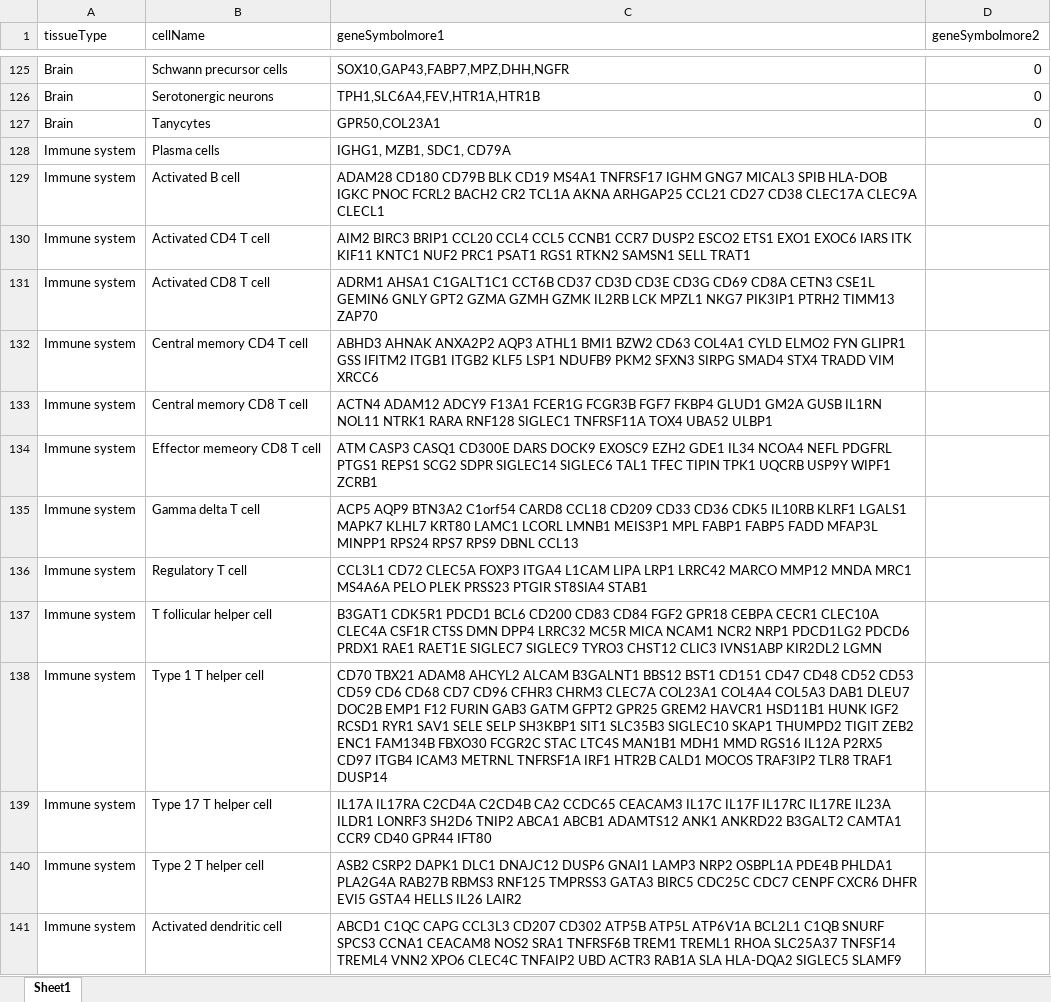
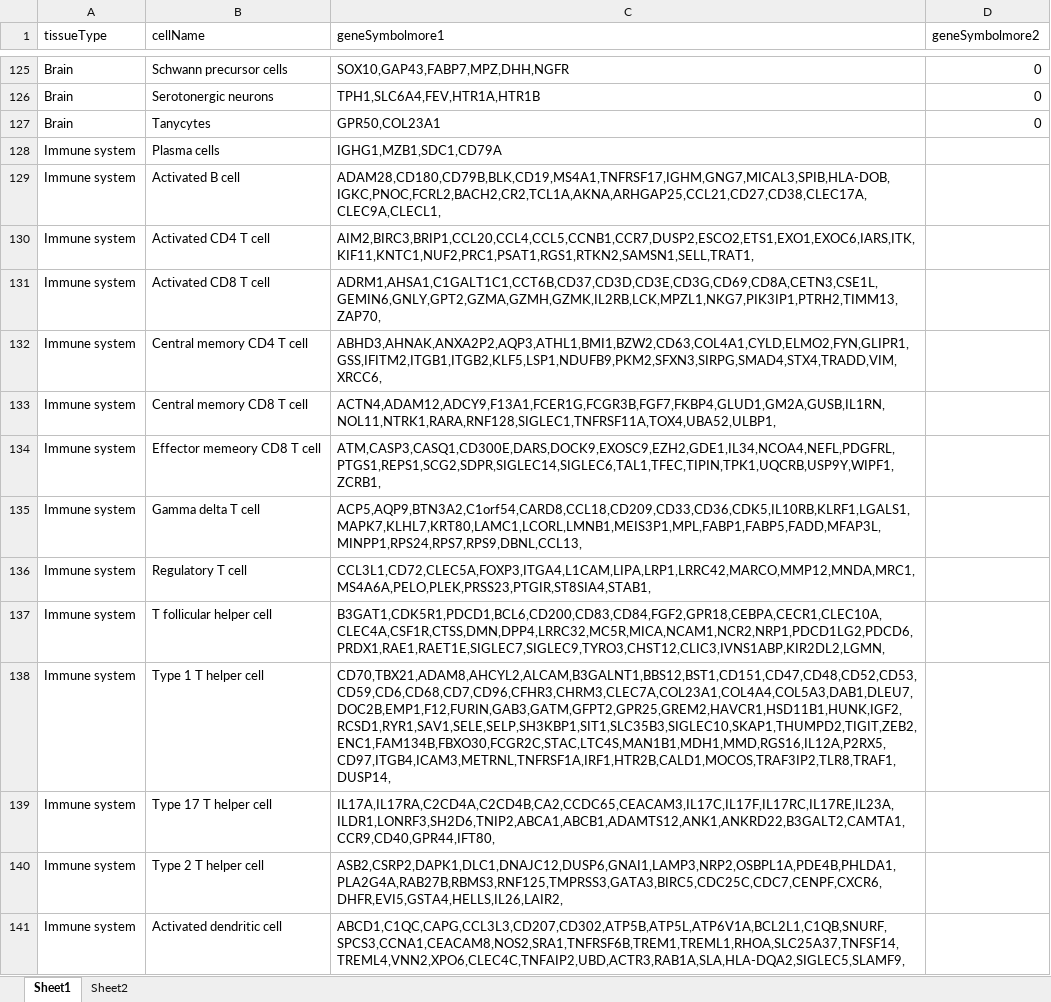
Before and after one commit to lux563624348/IgA_Tianyi, an Excel workbook: src/ScTypeDB_Immune_added.xlsx, sheet Sheet1, drawn as a sheet; only a part is shown, gaps mark what is left out; values as stored, in another font and other column widths than the file's, no borders; the diff covers the shown part only; the diff names each change by its address in the sheet, - before the commit and + after, or states it on an @@ line.

Commit message:
add extra immune marker

```diff
--- a/src/ScTypeDB_Immune_added.xlsx (sheet Sheet1)
+++ b/src/ScTypeDB_Immune_added.xlsx (sheet Sheet1)
+sheet tab: Sheet2
-C128 (geneSymbolmore1): IGHG1, MZB1, SDC1, CD79A
+C128 (geneSymbolmore1): IGHG1,MZB1,SDC1,CD79A
-C129 (geneSymbolmore1): ADAM28 CD180 CD79B BLK CD19 MS4A1 TNFRSF17 IGHM GNG7 MICAL3 SPIB HLA-DOB IGKC PNOC FCRL2 BACH2 CR2 TCL1A AKNA ARHGAP25 CCL21 CD27 CD38 CLEC17A CLEC9A CLECL1
+C129 (geneSymbolmore1): ADAM28,CD180,CD79B,BLK,CD19,MS4A1,TNFRSF17,IGHM,GNG7,MICAL3,SPIB,HLA-DOB,IGKC,PNOC,FCRL2,BACH2,CR2,TCL1A,AKNA,ARHGAP25,CCL21,CD27,CD38,CLEC17A,CLEC9A,CLECL1,
-C130 (geneSymbolmore1): AIM2 BIRC3 BRIP1 CCL20 CCL4 CCL5 CCNB1 CCR7 DUSP2 ESCO2 ETS1 EXO1 EXOC6 IARS ITK KIF11 KNTC1 NUF2 PRC1 PSAT1 RGS1 RTKN2 SAMSN1 SELL TRAT1
+C130 (geneSymbolmore1): AIM2,BIRC3,BRIP1,CCL20,CCL4,CCL5,CCNB1,CCR7,DUSP2,ESCO2,ETS1,EXO1,EXOC6,IARS,ITK,KIF11,KNTC1,NUF2,PRC1,PSAT1,RGS1,RTKN2,SAMSN1,SELL,TRAT1,
-C131 (geneSymbolmore1): ADRM1 AHSA1 C1GALT1C1 CCT6B CD37 CD3D CD3E CD3G CD69 CD8A CETN3 CSE1L GEMIN6 GNLY GPT2 GZMA GZMH GZMK IL2RB LCK MPZL1 NKG7 PIK3IP1 PTRH2 TIMM13 ZAP70
+C131 (geneSymbolmore1): ADRM1,AHSA1,C1GALT1C1,CCT6B,CD37,CD3D,CD3E,CD3G,CD69,CD8A,CETN3,CSE1L,GEMIN6,GNLY,GPT2,GZMA,GZMH,GZMK,IL2RB,LCK,MPZL1,NKG7,PIK3IP1,PTRH2,TIMM13,ZAP70,
-C132 (geneSymbolmore1): ABHD3 AHNAK ANXA2P2 AQP3 ATHL1 BMI1 BZW2 CD63 COL4A1 CYLD ELMO2 FYN GLIPR1 GSS IFITM2 ITGB1 ITGB2 KLF5 LSP1 NDUFB9 PKM2 SFXN3 SIRPG SMAD4 STX4 TRADD VIM XRCC6
+C132 (geneSymbolmore1): ABHD3,AHNAK,ANXA2P2,AQP3,ATHL1,BMI1,BZW2,CD63,COL4A1,CYLD,ELMO2,FYN,GLIPR1,GSS,IFITM2,ITGB1,ITGB2,KLF5,LSP1,NDUFB9,PKM2,SFXN3,SIRPG,SMAD4,STX4,TRADD,VIM,XRCC6,
-C133 (geneSymbolmore1): ACTN4 ADAM12 ADCY9 F13A1 FCER1G FCGR3B FGF7 FKBP4 GLUD1 GM2A GUSB IL1RN NOL11 NTRK1 RARA RNF128 SIGLEC1 TNFRSF11A TOX4 UBA52 ULBP1
+C133 (geneSymbolmore1): ACTN4,ADAM12,ADCY9,F13A1,FCER1G,FCGR3B,FGF7,FKBP4,GLUD1,GM2A,GUSB,IL1RN,NOL11,NTRK1,RARA,RNF128,SIGLEC1,TNFRSF11A,TOX4,UBA52,ULBP1,
-C134 (geneSymbolmore1): ATM CASP3 CASQ1 CD300E DARS DOCK9 EXOSC9 EZH2 GDE1 IL34 NCOA4 NEFL PDGFRL PTGS1 REPS1 SCG2 SDPR SIGLEC14 SIGLEC6 TAL1 TFEC TIPIN TPK1 UQCRB USP9Y WIPF1 ZCRB1
+C134 (geneSymbolmore1): ATM,CASP3,CASQ1,CD300E,DARS,DOCK9,EXOSC9,EZH2,GDE1,IL34,NCOA4,NEFL,PDGFRL,PTGS1,REPS1,SCG2,SDPR,SIGLEC14,SIGLEC6,TAL1,TFEC,TIPIN,TPK1,UQCRB,USP9Y,WIPF1,ZCRB1,
-C135 (geneSymbolmore1): ACP5 AQP9 BTN3A2 C1orf54 CARD8 CCL18 CD209 CD33 CD36 CDK5 IL10RB KLRF1 LGALS1 MAPK7 KLHL7 KRT80 LAMC1 LCORL LMNB1 MEIS3P1 MPL FABP1 FABP5 FADD MFAP3L MINPP1 RPS24 RPS7 RPS9 DBNL CCL13
+C135 (geneSymbolmore1): ACP5,AQP9,BTN3A2,C1orf54,CARD8,CCL18,CD209,CD33,CD36,CDK5,IL10RB,KLRF1,LGALS1,MAPK7,KLHL7,KRT80,LAMC1,LCORL,LMNB1,MEIS3P1,MPL,FABP1,FABP5,FADD,MFAP3L,MINPP1,RPS24,RPS7,RPS9,DBNL,CCL13,
-C136 (geneSymbolmore1): CCL3L1 CD72 CLEC5A FOXP3 ITGA4 L1CAM LIPA LRP1 LRRC42 MARCO MMP12 MNDA MRC1 MS4A6A PELO PLEK PRSS23 PTGIR ST8SIA4 STAB1
+C136 (geneSymbolmore1): CCL3L1,CD72,CLEC5A,FOXP3,ITGA4,L1CAM,LIPA,LRP1,LRRC42,MARCO,MMP12,MNDA,MRC1,MS4A6A,PELO,PLEK,PRSS23,PTGIR,ST8SIA4,STAB1,
-C137 (geneSymbolmore1): B3GAT1 CDK5R1 PDCD1 BCL6 CD200 CD83 CD84 FGF2 GPR18 CEBPA CECR1 CLEC10A CLEC4A CSF1R CTSS DMN DPP4 LRRC32 MC5R MICA NCAM1 NCR2 NRP1 PDCD1LG2 PDCD6 PRDX1 RAE1 RAET1E SIGLEC7 SIGLEC9 TYRO3 CHST12 CLIC3 IVNS1ABP KIR2DL2 LGMN
+C137 (geneSymbolmore1): B3GAT1,CDK5R1,PDCD1,BCL6,CD200,CD83,CD84,FGF2,GPR18,CEBPA,CECR1,CLEC10A,CLEC4A,CSF1R,CTSS,DMN,DPP4,LRRC32,MC5R,MICA,NCAM1,NCR2,NRP1,PDCD1LG2,PDCD6,PRDX1,RAE1,RAET1E,SIGLEC7,SIGLEC9,TYRO3,CHST12,CLIC3,IVNS1ABP,KIR2DL2,LGMN,
-C138 (geneSymbolmore1): CD70 TBX21 ADAM8 AHCYL2 ALCAM B3GALNT1 BBS12 BST1 CD151 CD47 CD48 CD52 CD53 CD59 CD6 CD68 CD7 CD96 CFHR3 CHRM3 CLEC7A COL23A1 COL4A4 COL5A3 DAB1 DLEU7 DOC2B EMP1 F12 FURIN GAB3 GATM GFPT2 GPR25 GREM2 HAVCR1 HSD11B1 HUNK IGF2 RCSD1 RYR1 SAV1 SELE SELP SH3KBP1 SIT1 SLC35B3 SIGLEC10 SKAP1 THUMPD2 TIGIT ZEB2 ENC1 FAM134B FBXO30 FCGR2C STAC LTC4S MAN1B1 MDH1 MMD RGS16 IL12A P2RX5 CD97 ITGB4 ICAM3 METRNL TNFRSF1A IRF1 HTR2B CALD1 MOCOS TRAF3IP2 TLR8 TRAF1 DUSP14
+C138 (geneSymbolmore1): CD70,TBX21,ADAM8,AHCYL2,ALCAM,B3GALNT1,BBS12,BST1,CD151,CD47,CD48,CD52,CD53,CD59,CD6,CD68,CD7,CD96,CFHR3,CHRM3,CLEC7A,COL23A1,COL4A4,COL5A3,DAB1,DLEU7,DOC2B,EMP1,F12,FURIN,GAB3,GATM,GFPT2,GPR25,GREM2,HAVCR1,HSD11B1,HUNK,IGF2,RCSD1,RYR1,SAV1,SELE,SELP,SH3KBP1,SIT1,SLC35B3,SIGLEC10,SKAP1,THUMPD2,TIGIT,ZEB2,ENC1,FAM134B,FBXO30,FCGR2C,STAC,LTC4S,MAN1B1,MDH1,MMD,RGS16,IL12A,P2RX5,CD97,ITGB4,ICAM3,METRNL,TNFRSF1A,IRF1,HTR2B,CALD1,MOCOS,TRAF3IP2,TLR8,TRAF1,DUSP14,
-C139 (geneSymbolmore1): IL17A IL17RA C2CD4A C2CD4B CA2 CCDC65 CEACAM3 IL17C IL17F IL17RC IL17RE IL23A ILDR1 LONRF3 SH2D6 TNIP2 ABCA1 ABCB1 ADAMTS12 ANK1 ANKRD22 B3GALT2 CAMTA1 CCR9 CD40 GPR44 IFT80
+C139 (geneSymbolmore1): IL17A,IL17RA,C2CD4A,C2CD4B,CA2,CCDC65,CEACAM3,IL17C,IL17F,IL17RC,IL17RE,IL23A,ILDR1,LONRF3,SH2D6,TNIP2,ABCA1,ABCB1,ADAMTS12,ANK1,ANKRD22,B3GALT2,CAMTA1,CCR9,CD40,GPR44,IFT80,
-C140 (geneSymbolmore1): ASB2 CSRP2 DAPK1 DLC1 DNAJC12 DUSP6 GNAI1 LAMP3 NRP2 OSBPL1A PDE4B PHLDA1 PLA2G4A RAB27B RBMS3 RNF125 TMPRSS3 GATA3 BIRC5 CDC25C CDC7 CENPF CXCR6 DHFR EVI5 GSTA4 HELLS IL26 LAIR2
+C140 (geneSymbolmore1): ASB2,CSRP2,DAPK1,DLC1,DNAJC12,DUSP6,GNAI1,LAMP3,NRP2,OSBPL1A,PDE4B,PHLDA1,PLA2G4A,RAB27B,RBMS3,RNF125,TMPRSS3,GATA3,BIRC5,CDC25C,CDC7,CENPF,CXCR6,DHFR,EVI5,GSTA4,HELLS,IL26,LAIR2,
-C141 (geneSymbolmore1): ABCD1 C1QC CAPG CCL3L3 CD207 CD302 ATP5B ATP5L ATP6V1A BCL2L1 C1QB SNURF SPCS3 CCNA1 CEACAM8 NOS2 SRA1 TNFRSF6B TREM1 TREML1 RHOA SLC25A37 TNFSF14 TREML4 VNN2 XPO6 CLEC4C TNFAIP2 UBD ACTR3 RAB1A SLA HLA-DQA2 SIGLEC5 SLAMF9
+C141 (geneSymbolmore1): ABCD1,C1QC,CAPG,CCL3L3,CD207,CD302,ATP5B,ATP5L,ATP6V1A,BCL2L1,C1QB,SNURF,SPCS3,CCNA1,CEACAM8,NOS2,SRA1,TNFRSF6B,TREM1,TREML1,RHOA,SLC25A37,TNFSF14,TREML4,VNN2,XPO6,CLEC4C,TNFAIP2,UBD,ACTR3,RAB1A,SLA,HLA-DQA2,SIGLEC5,SLAMF9,
```
Also changed, not shown: 13 edited cells elsewhere in this sheet.
